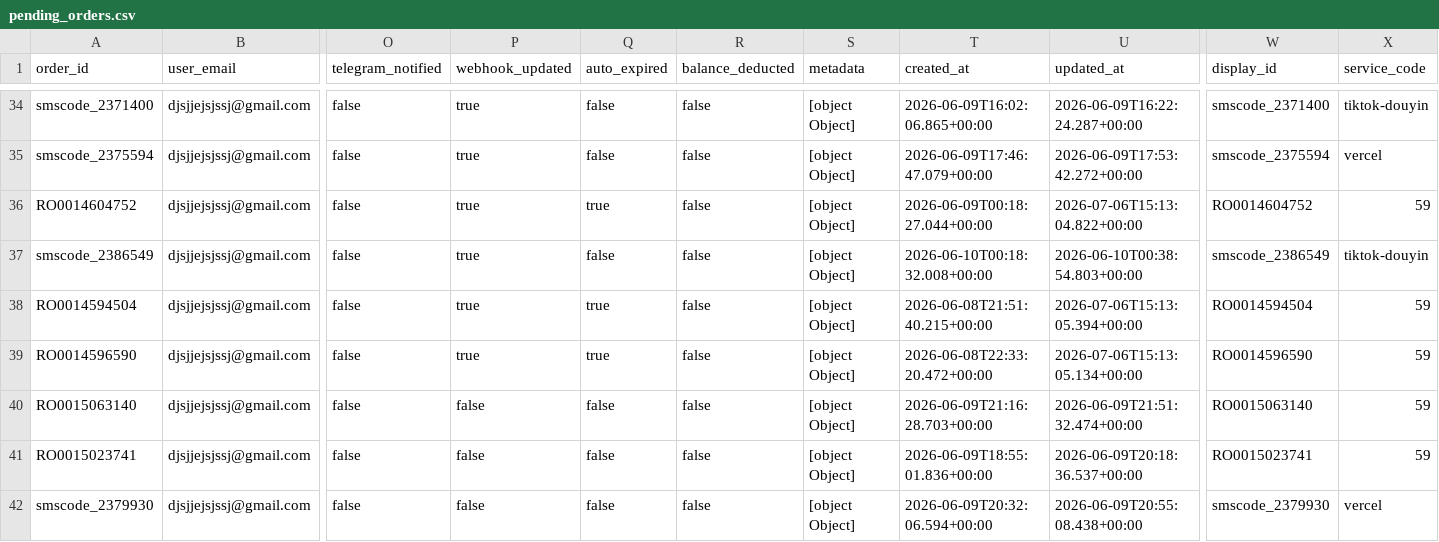
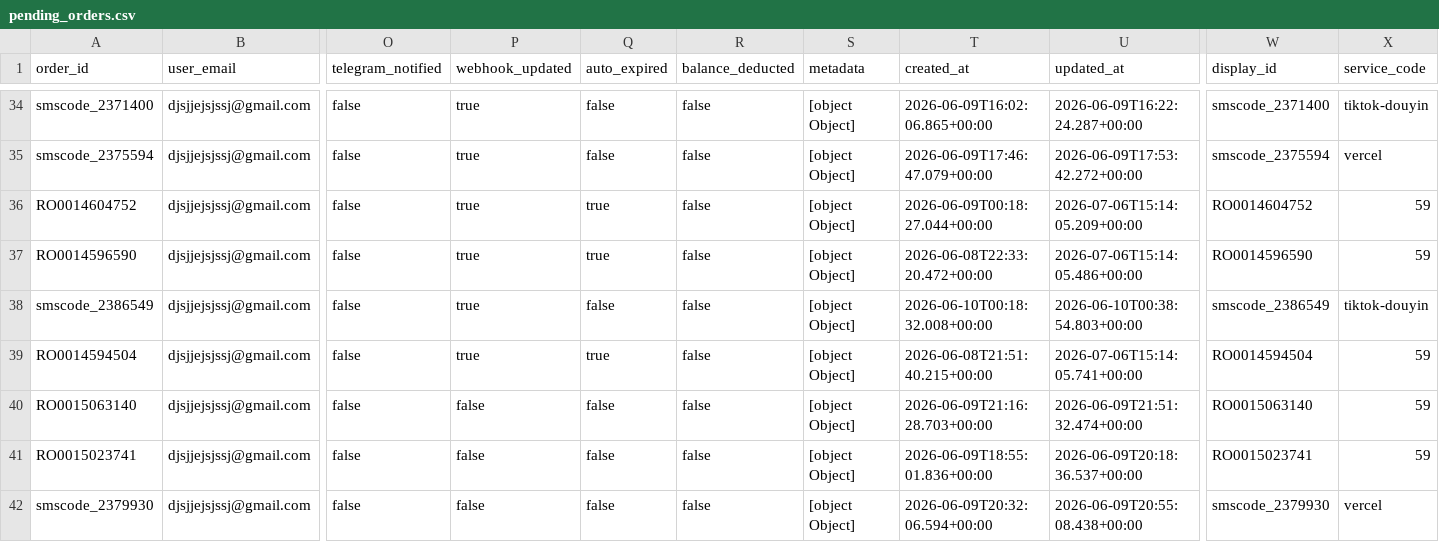
Before and after one commit to silahosting/Backup, a CSV file: backup/pending_orders/pending_orders.csv, drawn as a sheet; only a part is shown, gaps mark what is left out; removed rows and columns are numbered as before the commit, all else as after; rows hold the shown columns only; the diff names each change by its address in the sheet, - before the commit and + after, or states it on an @@ line.

Commit message:
Backup backup/pending_orders/pending_orders.csv 2026-07-06T15:14:36.509Z

```diff
--- a/backup/pending_orders/pending_orders.csv
+++ b/backup/pending_orders/pending_orders.csv
-U36 (updated_at): 2026-07-06T15:13:04.822+00:00
+U36 (updated_at): 2026-07-06T15:14:05.209+00:00
+row 37: RO0014596590 | djsjjejsjssj@gmail.com | false | true | true | false | [object Object] | 2026-06-08T22:33:20.472+00:00 | 2026-07-06T15:14:05.486+00:00 | RO0014596590 | 59
-U39 (updated_at): 2026-07-06T15:13:05.394+00:00
+U39 (updated_at): 2026-07-06T15:14:05.741+00:00
-row 39: RO0014596590 | djsjjejsjssj@gmail.com | false | true | true | false | [object Object] | 2026-06-08T22:33:20.472+00:00 | 2026-07-06T15:13:05.134+00:00 | RO0014596590 | 59
```
